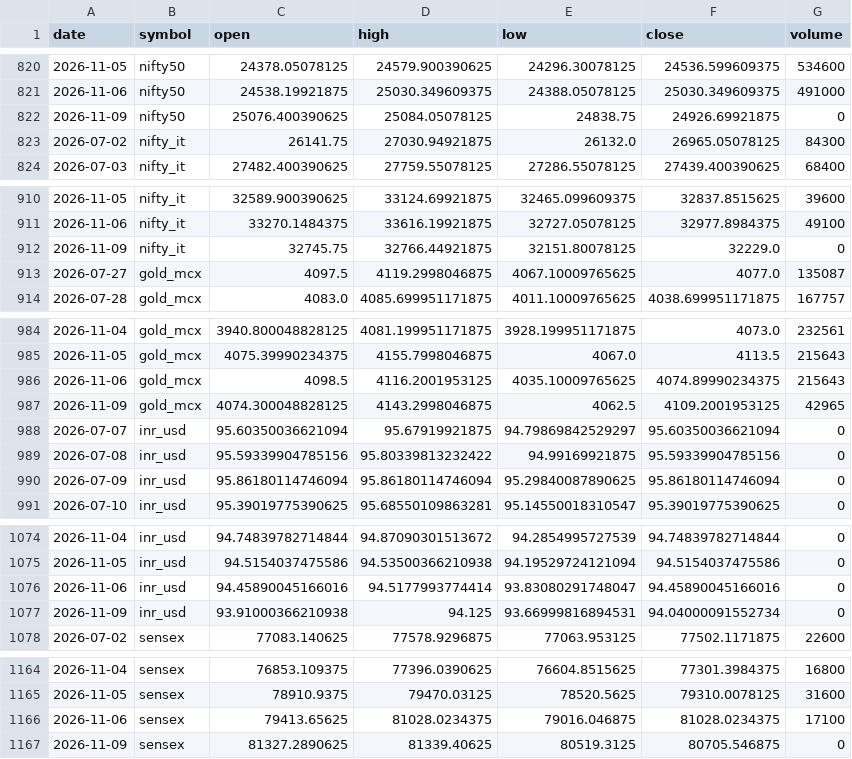
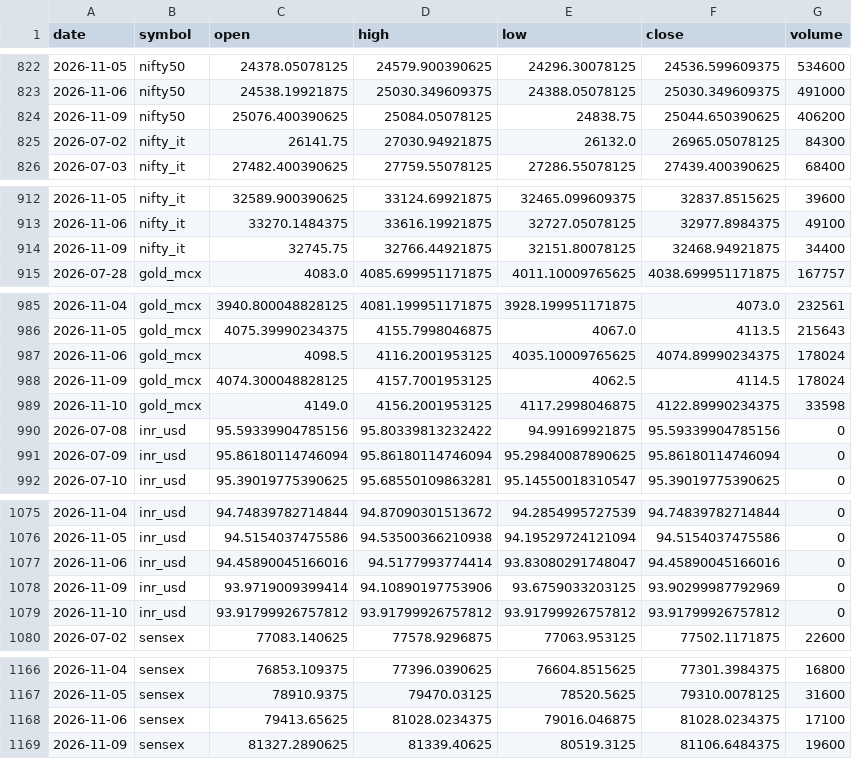
Before and after one commit to ImmadiVenkatesh/india-energy-dashboard, a CSV file: data/markets.csv, drawn as a sheet; only a part is shown, gaps mark what is left out; addresses are those after the commit; the diff names each change by its address in the sheet, - before the commit and + after, or states it on an @@ line.

```diff
--- a/data/markets.csv
+++ b/data/markets.csv
-F824 (close): 24926.69921875
+F824 (close): 25044.650390625
-G824 (volume): 0
+G824 (volume): 406200
-F914 (close): 32229.0
+F914 (close): 32468.94921875
-G914 (volume): 0
+G914 (volume): 34400
@@ row 913 moved to row 733: 2026-07-27 @@
-G987 (volume): 215643
+G987 (volume): 178024
-D988 (high): 4143.2998046875
+D988 (high): 4157.7001953125
-F988 (close): 4109.2001953125
+F988 (close): 4114.5
-G988 (volume): 42965
+G988 (volume): 178024
@@ row 988 moved to row 734: 2026-07-07 @@
+row 989: 2026-11-10 | gold_mcx | 4149.0 | 4156.2001953125 | 4117.2998046875 | 4122.89990234375 | 33598
-C1078 (open): 93.91000366210938
+C1078 (open): 93.9719009399414
-D1078 (high): 94.125
+D1078 (high): 94.10890197753906
-E1078 (low): 93.66999816894531
+E1078 (low): 93.6759033203125
-F1078 (close): 94.04000091552734
+F1078 (close): 93.90299987792969
+row 1079: 2026-11-10 | inr_usd | 93.91799926757812 | 93.91799926757812 | 93.91799926757812 | 93.91799926757812 | 0
-F1169 (close): 80705.546875
+F1169 (close): 81106.6484375
-G1169 (volume): 0
+G1169 (volume): 19600
```
Also changed, not shown: data/crude_benchmarks.csv, data/spr_history.csv, 7 other files.
